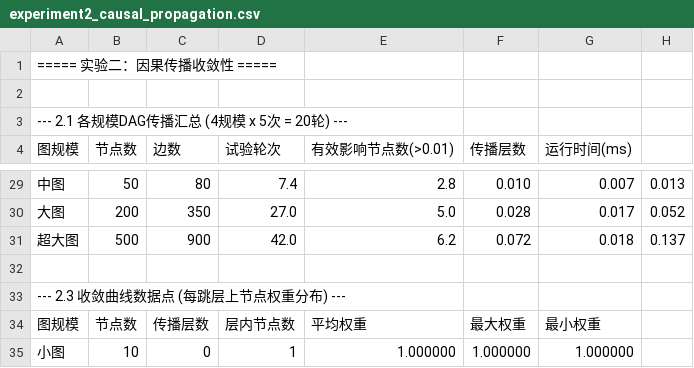
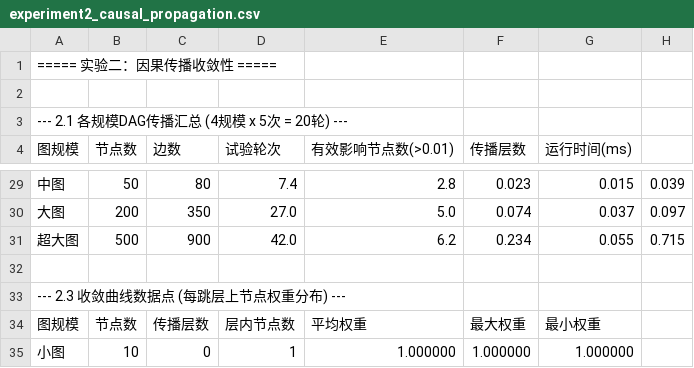
Before and after one commit to Zhuyuyangyy/generic-sys-admin, a CSV file: backend/experiment_results/experiment2_causal_propagation.csv, drawn as a sheet; only a part is shown, gaps mark what is left out; the diff covers the shown part only.

```diff
--- a/backend/experiment_results/experiment2_causal_propagation.csv
+++ b/backend/experiment_results/experiment2_causal_propagation.csv
@@ -29,4 +29,4 @@
-中图,50,80,7.4,2.8,0.010,0.007,0.013
-大图,200,350,27.0,5.0,0.028,0.017,0.052
-超大图,500,900,42.0,6.2,0.072,0.018,0.137
+中图,50,80,7.4,2.8,0.023,0.015,0.039
+大图,200,350,27.0,5.0,0.074,0.037,0.097
+超大图,500,900,42.0,6.2,0.234,0.055,0.715
 
```
Also changed, not shown: 23 edited cells elsewhere in this file, backend/experiment_results/experiment3_e2e_response_time.csv, backend/experiment_results/experiment5_case_study.csv, 3 other files.
